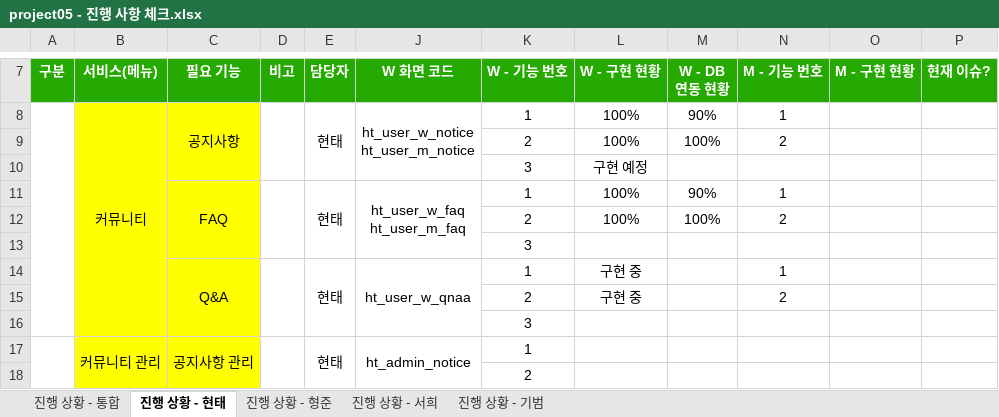
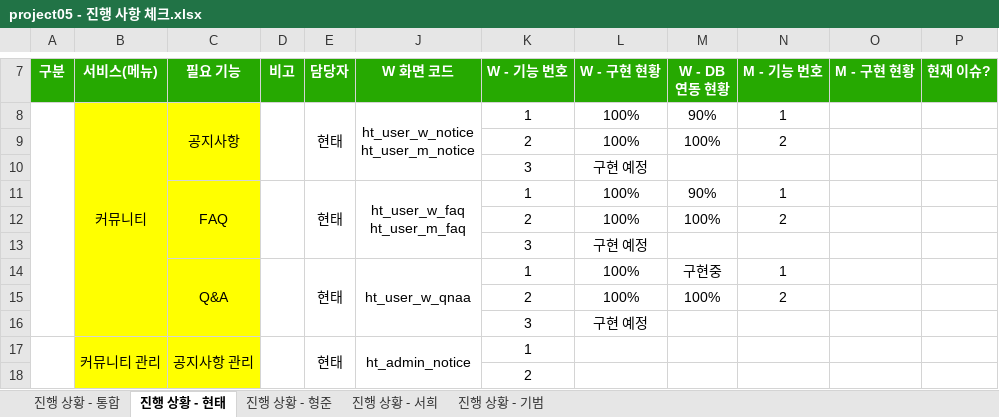
Before and after one commit to ezenteam2/e-Zone, an Excel workbook: 2 기능 정의 취합, 요구사항 정의서, USE FLOW/project05 - 진행 사항 체크.xlsx, sheet 진행 상황 - 현태, drawn as a sheet; only a part is shown, gaps mark what is left out; values as stored, in another font and other column widths than the file's, no borders; the diff names each change by its address in the sheet, - before the commit and + after, or states it on an @@ line.

```diff
--- a/2 기능 정의 취합, 요구사항 정의서, USE FLOW/project05 - 진행 사항 체크.xlsx (sheet 진행 상황 - 현태)
+++ b/2 기능 정의 취합, 요구사항 정의서, USE FLOW/project05 - 진행 사항 체크.xlsx (sheet 진행 상황 - 현태)
-L13 (W - 구현 현황): (empty)
+L13 (W - 구현 현황): 구현 예정
-L14:L15 (W - 구현 현황): 구현 중
+L14:L15 (W - 구현 현황): 100%
-M14 (W - DB 연동 현황): (empty)
+M14 (W - DB 연동 현황): 구현중
-M15 (W - DB 연동 현황): (empty)
+M15 (W - DB 연동 현황): 100%
-L16 (W - 구현 현황): (empty)
+L16 (W - 구현 현황): 구현 예정
```
Also changed, not shown: 1 other file.
